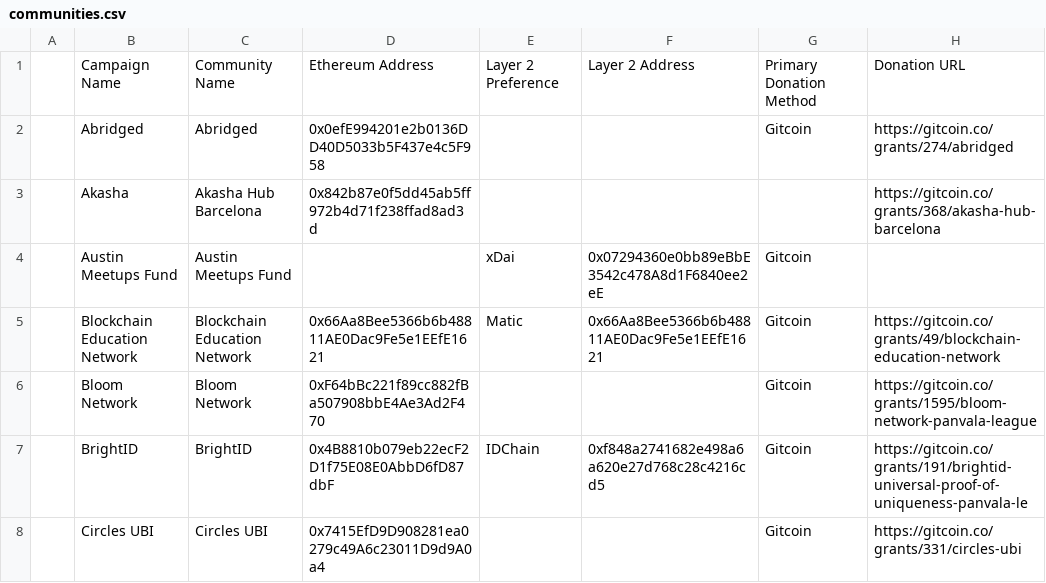
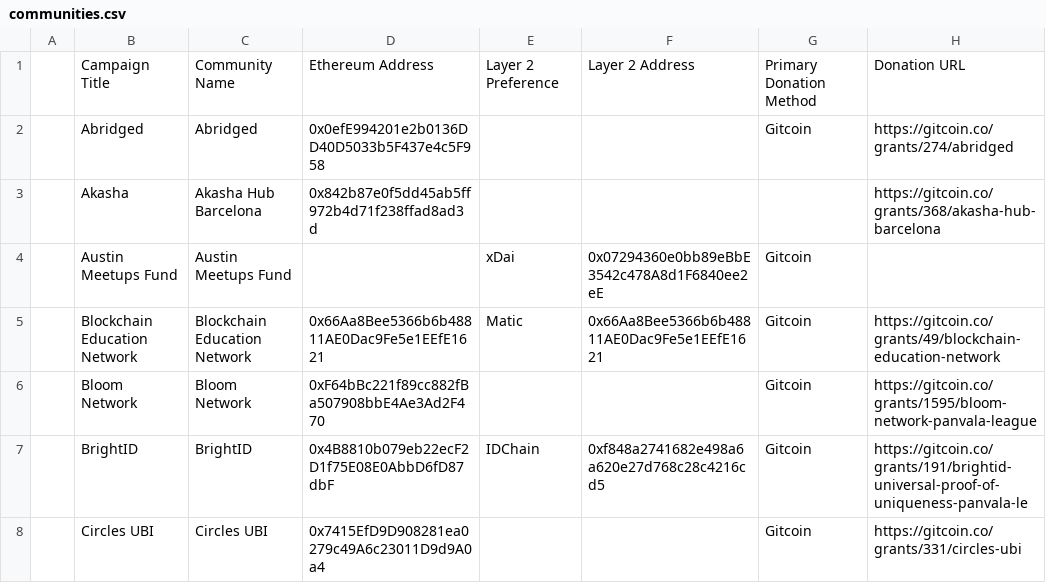
Before and after one commit to Panvala/panvala, a CSV file: gatsby-site/src/data/communities.csv, drawn as a sheet; only a part is shown.

Commit message:
Make the communities spreadsheet columns consistent with the scoreboard so page titles show up again

```diff
--- a/gatsby-site/src/data/communities.csv
+++ b/gatsby-site/src/data/communities.csv
@@ -1,2 +1,2 @@
-,Campaign Name,Community Name,Ethereum Address,Layer 2 Preference,Layer 2 Address,Primary Donation Method,Donation URL
+,Campaign Title,Community Name,Ethereum Address,Layer 2 Preference,Layer 2 Address,Primary Donation Method,Donation URL
 ,Abridged,Abridged,0x0efE994201e2b0136DD40D5033b5F437e4c5F958,,,Gitcoin,https://gitcoin.co/grants/274/abridged
```
Also changed, not shown: 1 other file.
